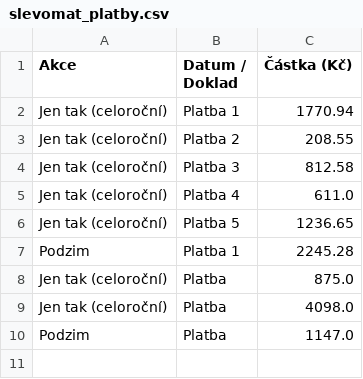
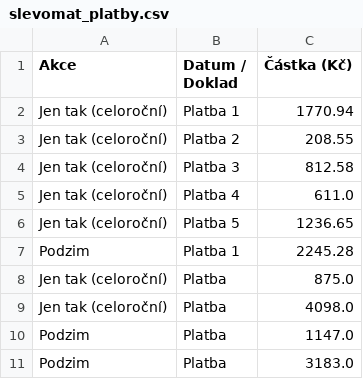
Before and after one commit to Kairlai/Slevomat, a CSV file: slevomat_platby.csv, drawn as a sheet.

Commit message:
Aktualizace plateb Slevomat

```diff
--- a/slevomat_platby.csv
+++ b/slevomat_platby.csv
@@ -10 +10,2 @@ Jen tak (celoroční),Platba,4098.0
 Podzim,Platba,1147.0
+Podzim,Platba,3183.0
```
